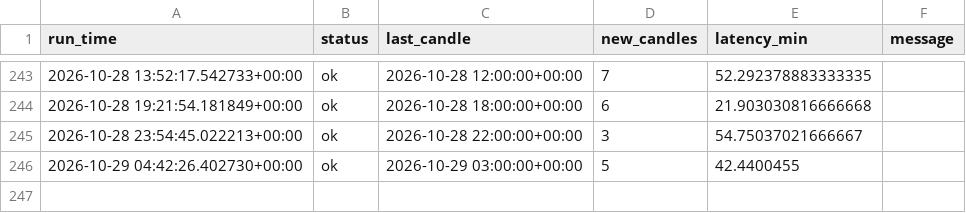
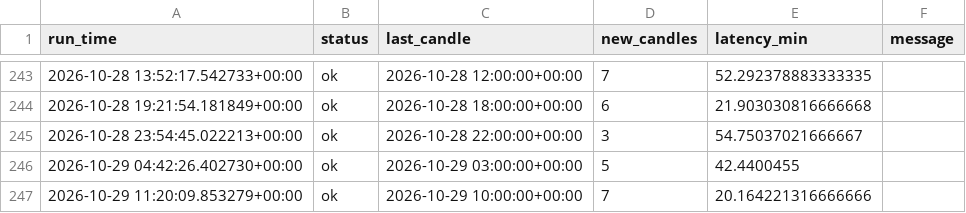
Before and after one commit to vogelaardille/gold-signals, a CSV file: runs.csv, drawn as a sheet; only a part is shown, gaps mark what is left out.

```diff
--- a/runs.csv
+++ b/runs.csv
@@ -246 +246,2 @@ run_time,status,last_candle,new_candles,latency_min,message
 2026-10-29 04:42:26.402730+00:00,ok,2026-10-29 03:00:00+00:00,5,42.4400455,
+2026-10-29 11:20:09.853279+00:00,ok,2026-10-29 10:00:00+00:00,7,20.164221316666666,
```
Also changed, not shown: 2 other files.
